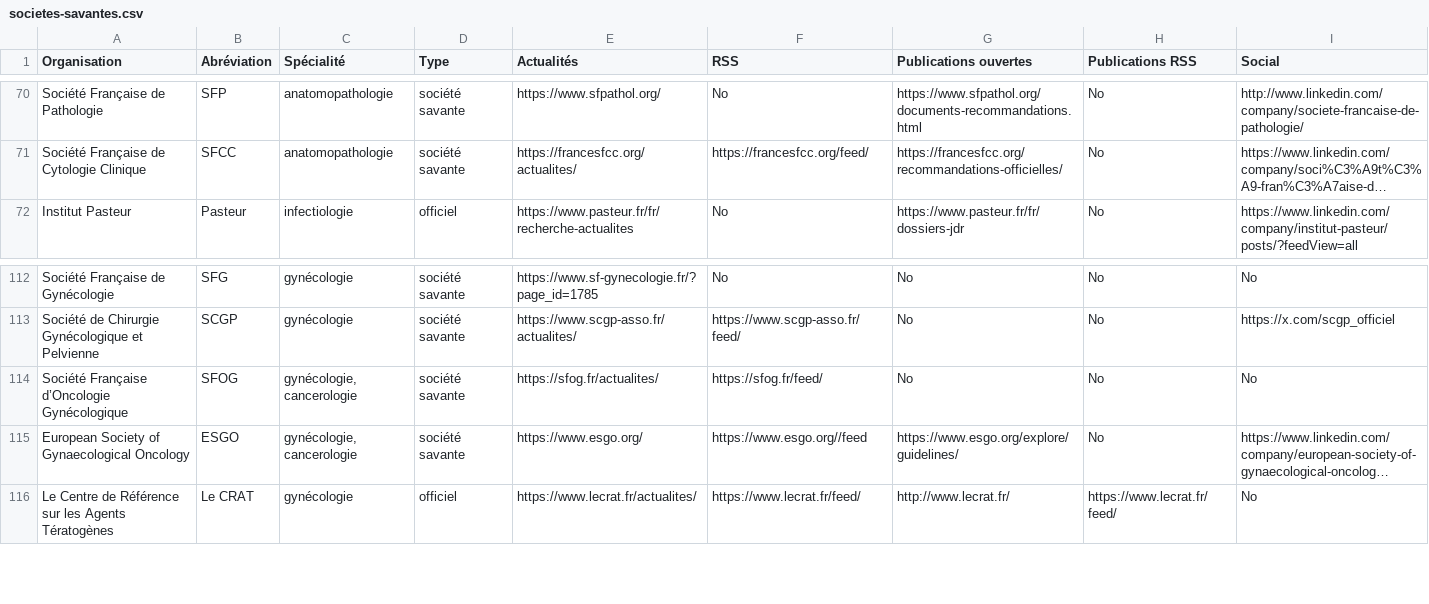
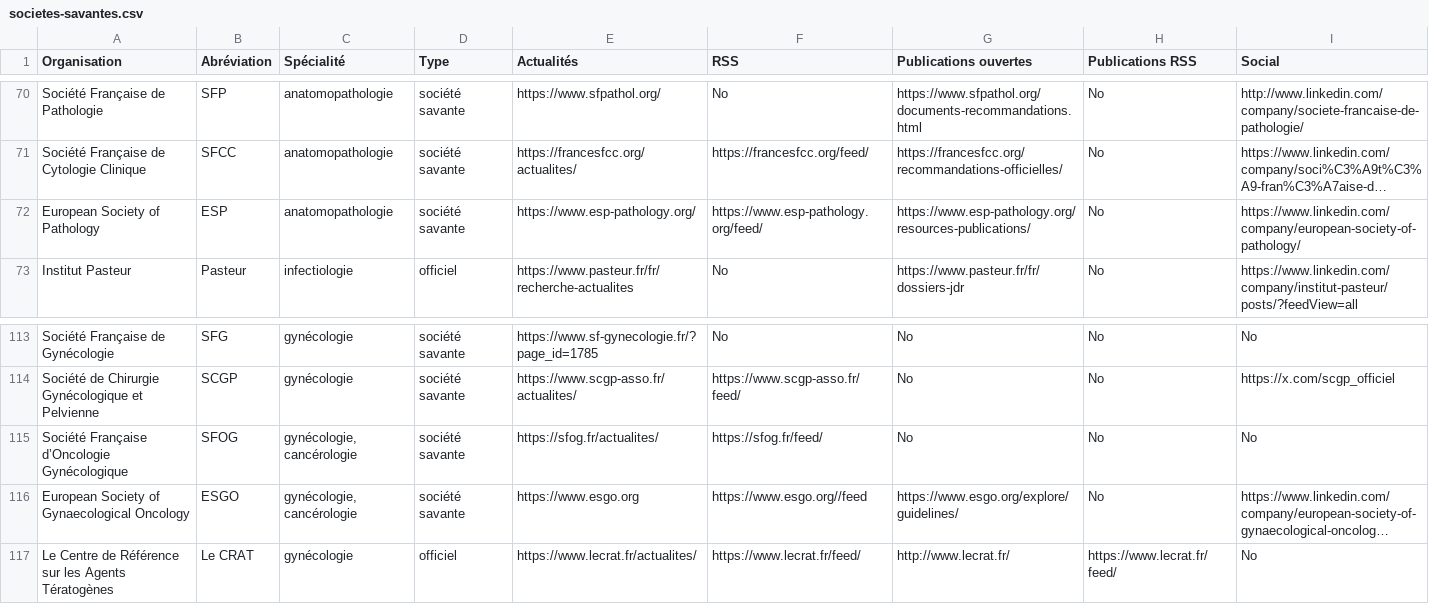
Before and after one commit to djibe/recommandations-medicales, a CSV file: assets/data/societes-savantes.csv, drawn as a sheet; only a part is shown, gaps mark what is left out; long unchanged cells end in …; addresses are those after the commit; the diff names each change by its address in the sheet, - before the commit and + after, or states it on an @@ line.

Commit message:
New society

```diff
--- a/assets/data/societes-savantes.csv
+++ b/assets/data/societes-savantes.csv
+row 72: European Society of Pathology | ESP | anatomopathologie | société savante | https://www.esp-pathology.org/ | https://www.esp-pathology.org/feed/ | https://www.esp-pathology.org/resources-publications/ | No | https://www.linkedin.com/company/european-society-of-pathology/
-C115:C116 (Spécialité): gynécologie, cancerologie
+C115:C116 (Spécialité): gynécologie, cancérologie
-E116 (Actualités): https://www.esgo.org/
+E116 (Actualités): https://www.esgo.org
```
